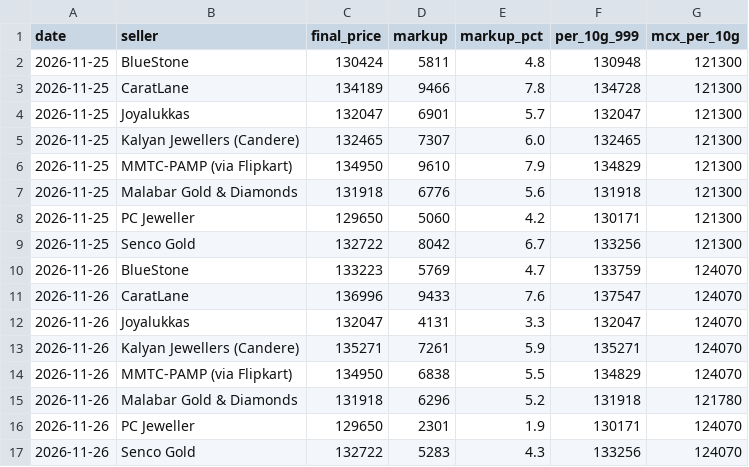
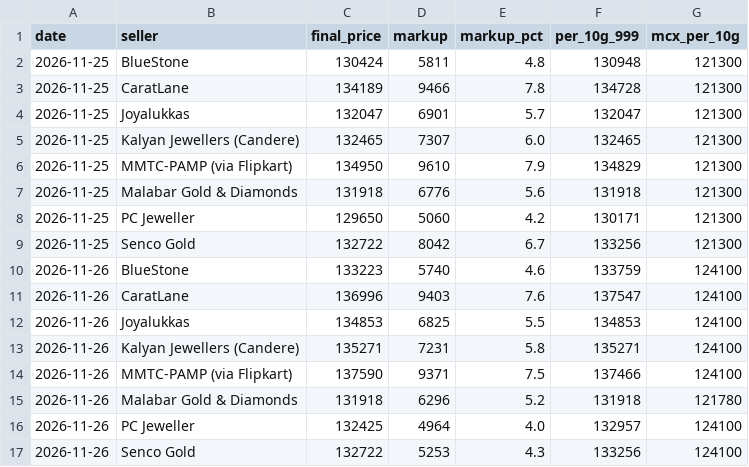
Before and after one commit to ishurunda12-wq/gold-tracker, a CSV file: seller_history.csv, drawn as a sheet.

```diff
--- a/seller_history.csv
+++ b/seller_history.csv
@@ -9,9 +9,9 @@ date,seller,final_price,markup,markup_pct,per_10g_999,mcx_per_10g
 2026-11-25,Senco Gold,132722,8042,6.7,133256,121300
-2026-11-26,BlueStone,133223,5769,4.7,133759,124070
-2026-11-26,CaratLane,136996,9433,7.6,137547,124070
-2026-11-26,Joyalukkas,132047,4131,3.3,132047,124070
-2026-11-26,Kalyan Jewellers (Candere),135271,7261,5.9,135271,124070
-2026-11-26,MMTC-PAMP (via Flipkart),134950,6838,5.5,134829,124070
+2026-11-26,BlueStone,133223,5740,4.6,133759,124100
+2026-11-26,CaratLane,136996,9403,7.6,137547,124100
+2026-11-26,Joyalukkas,134853,6825,5.5,134853,124100
+2026-11-26,Kalyan Jewellers (Candere),135271,7231,5.8,135271,124100
+2026-11-26,MMTC-PAMP (via Flipkart),137590,9371,7.5,137466,124100
 2026-11-26,Malabar Gold & Diamonds,131918,6296,5.2,131918,121780
-2026-11-26,PC Jeweller,129650,2301,1.9,130171,124070
-2026-11-26,Senco Gold,132722,5283,4.3,133256,124070
+2026-11-26,PC Jeweller,132425,4964,4.0,132957,124100
+2026-11-26,Senco Gold,132722,5253,4.3,133256,124100
```
Also changed, not shown: 1 other file.
